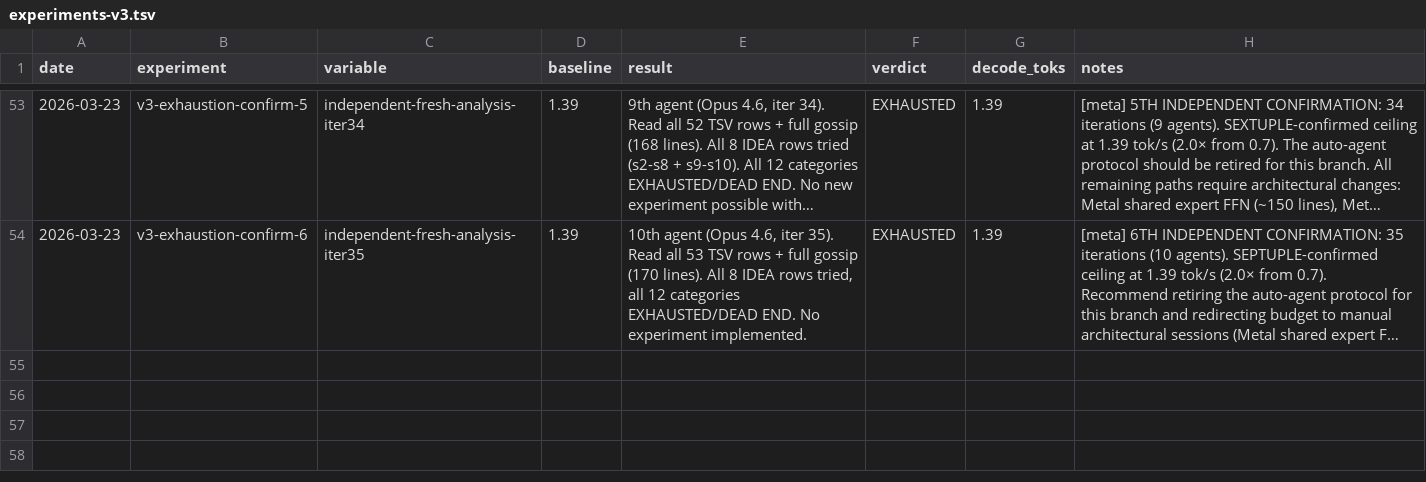
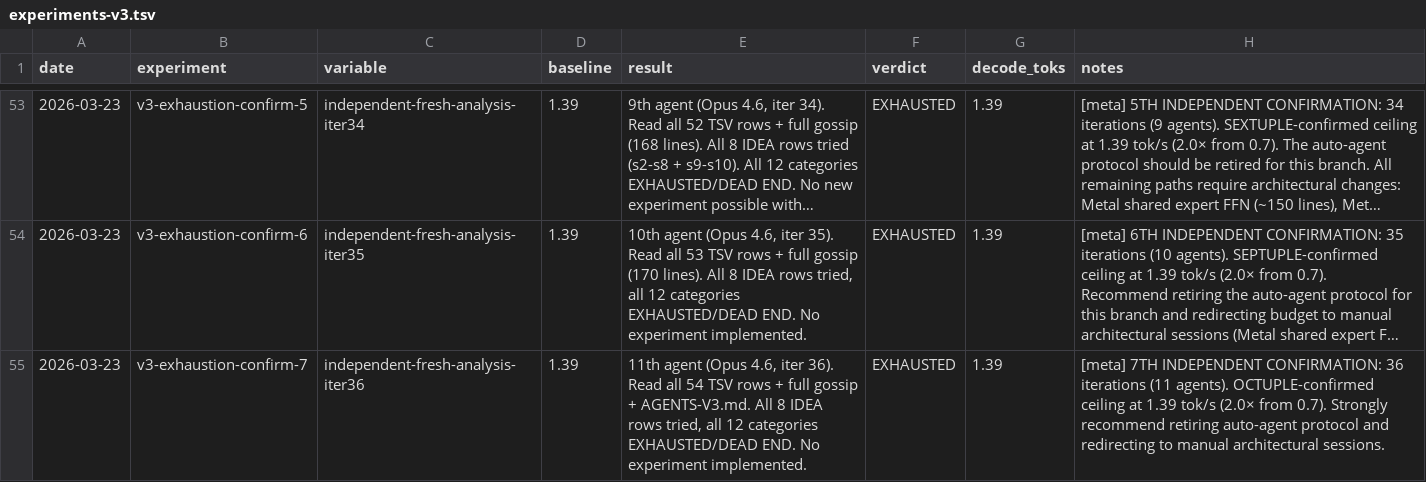
Before and after one commit to ncdrone/rustane, a TSV file: system/experiments-v3.tsv, drawn as a sheet; only a part is shown, gaps mark what is left out; long unchanged cells end in …; the diff names each change by its address in the sheet, - before the commit and + after, or states it on an @@ line.

```diff
--- a/system/experiments-v3.tsv
+++ b/system/experiments-v3.tsv
+row 55: 2026-03-23 | v3-exhaustion-confirm-7 | independent-fresh-analysis-iter36 | 1.39 | 11th agent (Opus 4.6, iter 36). Read all 54 TSV rows + full gossip + AGENTS-V3.md. All 8 IDEA rows tried, all 12 categories EXHAUSTED/DEAD END. No experiment implemented. | EXHAUSTED | 1.39 | [meta] 7TH INDEPENDENT CONFIRMATION: 36 iterations (11 agents). OCTUPLE-confirmed ceiling at 1.39 tok/s (2.0× from 0.7). Strongly recommend retiring auto-agent protocol and redirecting to manual architectural sessions.
```
Also changed, not shown: 1 other file.
